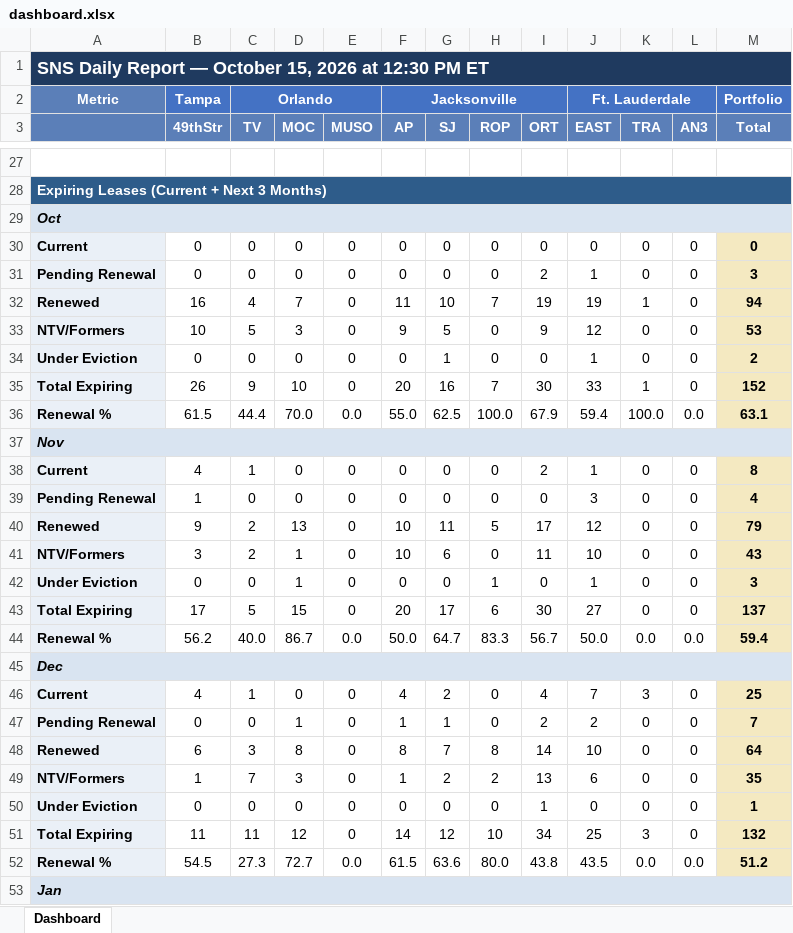
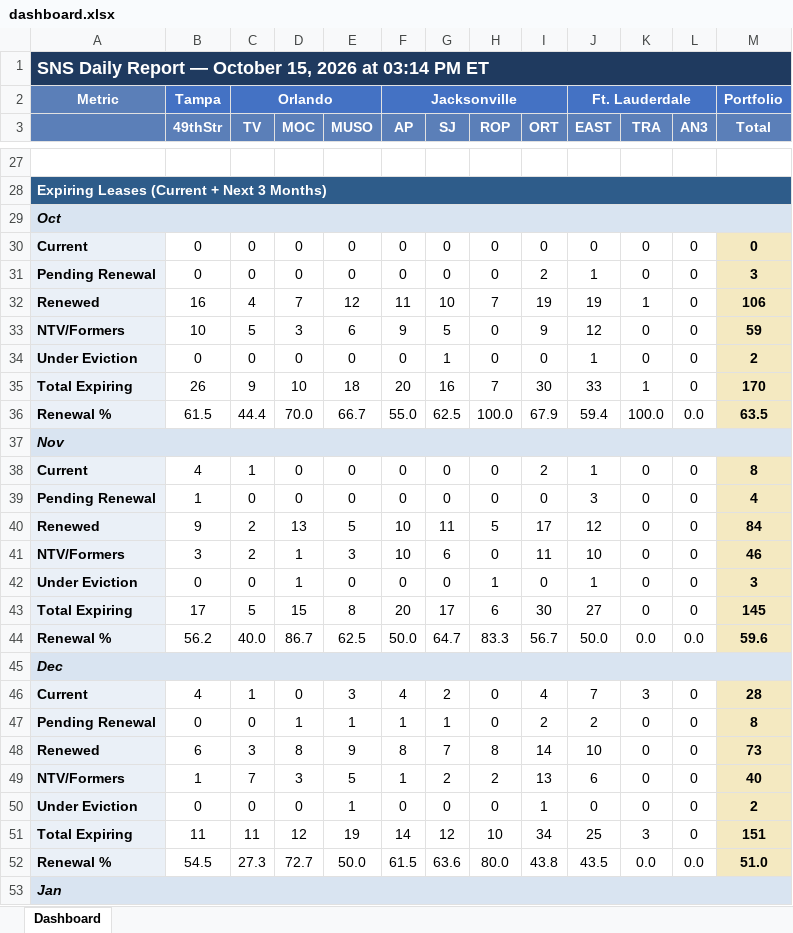
Before and after one commit to ymi-flowing/sns-daily-report, an Excel workbook: dashboard.xlsx, sheet Dashboard, drawn as a sheet; only a part is shown, gaps mark what is left out; values as stored, in another font and other column widths than the file's, no borders; the diff covers the shown part only; the diff names each change by its address in the sheet, - before the commit and + after, or states it on an @@ line.

```diff
--- a/dashboard.xlsx (sheet Dashboard)
+++ b/dashboard.xlsx (sheet Dashboard)
-A1: …2026 at 12:30 PM ET
+A1: …2026 at 03:14 PM ET
-E32 (MUSO): 0
+E32 (MUSO): 12
-M32 (Total): 94
+M32 (Total): 106
-E33 (MUSO): 0
+E33 (MUSO): 6
-M33 (Total): 53
+M33 (Total): 59
-E35 (MUSO): 0
+E35 (MUSO): 18
-M35 (Total): 152
+M35 (Total): 170
-E36 (MUSO): 0.0
+E36 (MUSO): 66.7
-M36 (Total): 63.1
+M36 (Total): 63.5
-E40 (MUSO): 0
+E40 (MUSO): 5
-M40 (Total): 79
+M40 (Total): 84
-E41 (MUSO): 0
+E41 (MUSO): 3
-M41 (Total): 43
+M41 (Total): 46
-E43 (MUSO): 0
+E43 (MUSO): 8
-M43 (Total): 137
+M43 (Total): 145
-E44 (MUSO): 0.0
+E44 (MUSO): 62.5
-M44 (Total): 59.4
+M44 (Total): 59.6
-E46 (MUSO): 0
+E46 (MUSO): 3
-M46 (Total): 25
+M46 (Total): 28
-E47 (MUSO): 0
+E47 (MUSO): 1
-M47 (Total): 7
+M47 (Total): 8
-E48 (MUSO): 0
+E48 (MUSO): 9
-M48 (Total): 64
+M48 (Total): 73
-E49 (MUSO): 0
+E49 (MUSO): 5
-M49 (Total): 35
+M49 (Total): 40
-E50 (MUSO): 0
+E50 (MUSO): 1
-M50 (Total): 1
+M50 (Total): 2
-E51 (MUSO): 0
+E51 (MUSO): 19
-M51 (Total): 132
+M51 (Total): 151
-E52 (MUSO): 0.0
+E52 (MUSO): 50.0
-M52 (Total): 51.2
+M52 (Total): 51.0
```
Also changed, not shown: 111 edited cells elsewhere in this sheet, 2 other files.
